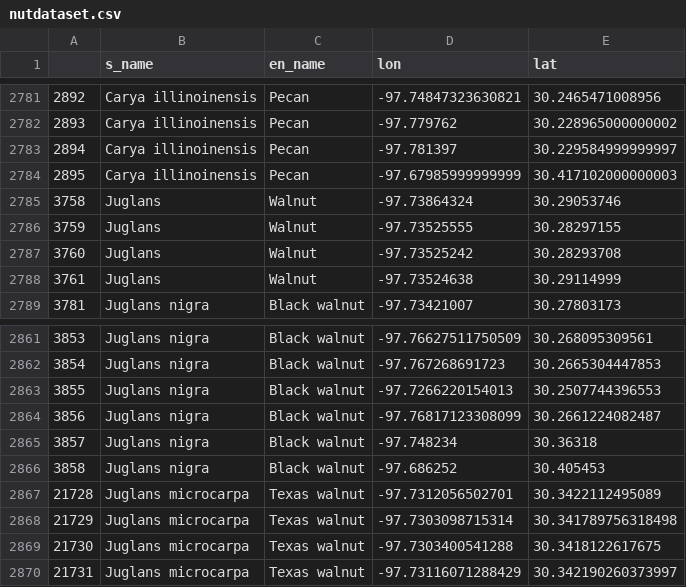
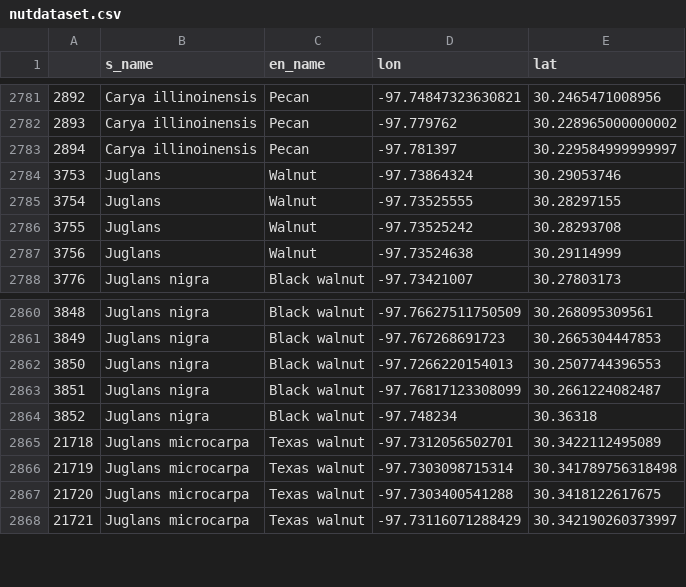
Before and after one commit to ferozumair786/UTDS-ML-Project, a CSV file: nutdataset.csv, drawn as a sheet; only a part is shown, gaps mark what is left out; removed rows and columns are numbered as before the commit, all else as after; the diff names each change by its address in the sheet, - before the commit and + after, or states it on an @@ line.

```diff
--- a/nutdataset.csv
+++ b/nutdataset.csv
-row 2784: 2895 | Carya illinoinensis | Pecan | -97.67985999999999 | 30.417102000000003
@@ column A renumbered from row 2784 down @@
-row 2866: 3858 | Juglans nigra | Black walnut | -97.686252 | 30.405453
```
Also changed, not shown: 4 other files.
